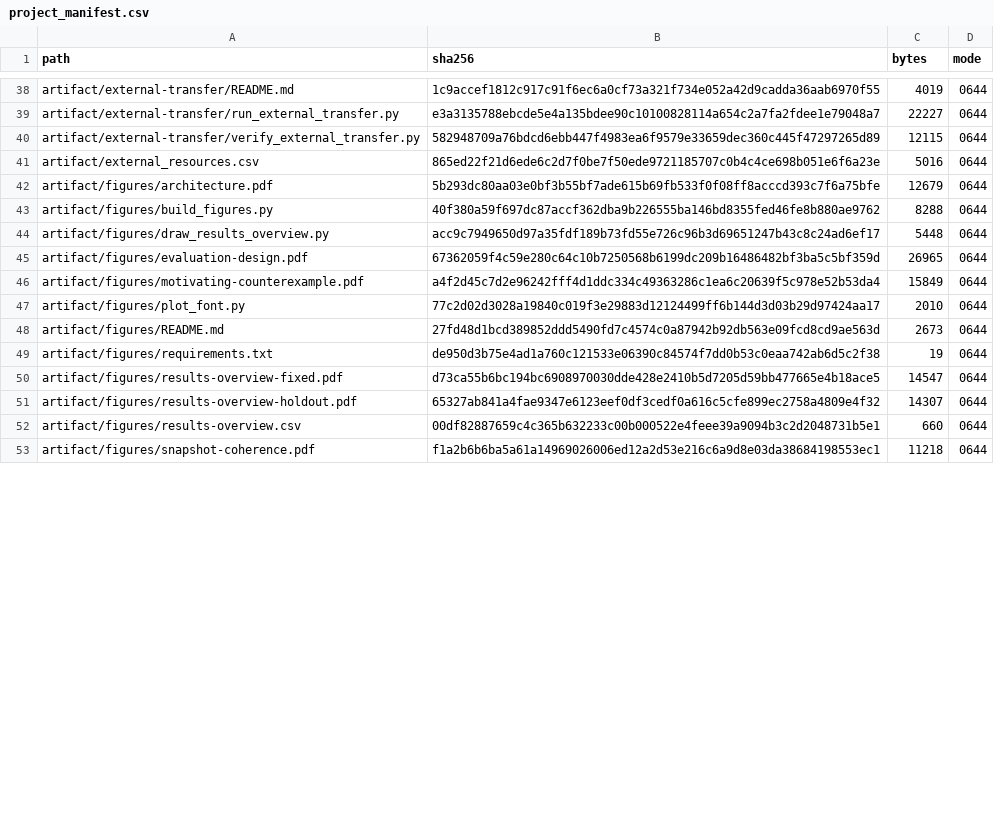
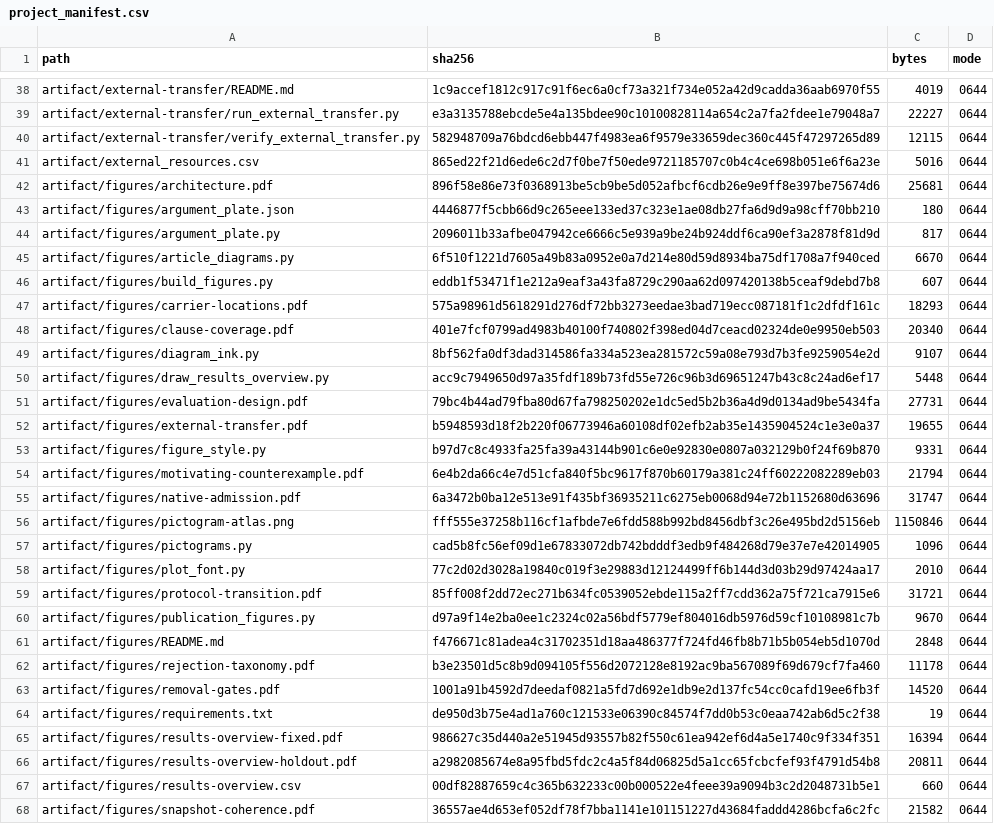
Before and after one commit to Haoyi-Zhang/ToolchainMark, a CSV file: audit/project_manifest.csv, drawn as a sheet; only a part is shown, gaps mark what is left out; the diff covers the shown part only.

Commit message:
Align artifact documentation and delivery evidence

```diff
--- a/audit/project_manifest.csv
+++ b/audit/project_manifest.csv
@@ -41,13 +41,28 @@ artifact/external-transfer/verify_external_transfer.py,582948709a76bdcd6ebb447f4
 artifact/external_resources.csv,865ed22f21d6ede6c2d7f0be7f50ede9721185707c0b4c4ce698b051e6f6a23e,5016,0644
-artifact/figures/architecture.pdf,5b293dc80aa03e0bf3b55bf7ade615b69fb533f0f08ff8acccd393c7f6a75bfe,12679,0644
-artifact/figures/build_figures.py,40f380a59f697dc87accf362dba9b226555ba146bd8355fed46fe8b880ae9762,8288,0644
+artifact/figures/architecture.pdf,896f58e86e73f0368913be5cb9be5d052afbcf6cdb26e9e9ff8e397be75674d6,25681,0644
+artifact/figures/argument_plate.json,4446877f5cbb66d9c265eee133ed37c323e1ae08db27fa6d9d9a98cff70bb210,180,0644
+artifact/figures/argument_plate.py,2096011b33afbe047942ce6666c5e939a9be24b924ddf6ca90ef3a2878f81d9d,817,0644
+artifact/figures/article_diagrams.py,6f510f1221d7605a49b83a0952e0a7d214e80d59d8934ba75df1708a7f940ced,6670,0644
+artifact/figures/build_figures.py,eddb1f53471f1e212a9eaf3a43fa8729c290aa62d097420138b5ceaf9debd7b8,607,0644
+artifact/figures/carrier-locations.pdf,575a98961d5618291d276df72bb3273eedae3bad719ecc087181f1c2dfdf161c,18293,0644
+artifact/figures/clause-coverage.pdf,401e7fcf0799ad4983b40100f740802f398ed04d7ceacd02324de0e9950eb503,20340,0644
+artifact/figures/diagram_ink.py,8bf562fa0df3dad314586fa334a523ea281572c59a08e793d7b3fe9259054e2d,9107,0644
 artifact/figures/draw_results_overview.py,acc9c7949650d97a35fdf189b73fd55e726c96b3d69651247b43c8c24ad6ef17,5448,0644
-artifact/figures/evaluation-design.pdf,67362059f4c59e280c64c10b7250568b6199dc209b16486482bf3ba5c5bf359d,26965,0644
-artifact/figures/motivating-counterexample.pdf,a4f2d45c7d2e96242fff4d1ddc334c49363286c1ea6c20639f5c978e52b53da4,15849,0644
+artifact/figures/evaluation-design.pdf,79bc4b44ad79fba80d67fa798250202e1dc5ed5b2b36a4d9d0134ad9be5434fa,27731,0644
+artifact/figures/external-transfer.pdf,b5948593d18f2b220f06773946a60108df02efb2ab35e1435904524c1e3e0a37,19655,0644
+artifact/figures/figure_style.py,b97d7c8c4933fa25fa39a43144b901c6e0e92830e0807a032129b0f24f69b870,9331,0644
+artifact/figures/motivating-counterexample.pdf,6e4b2da66c4e7d51cfa840f5bc9617f870b60179a381c24ff60222082289eb03,21794,0644
+artifact/figures/native-admission.pdf,6a3472b0ba12e513e91f435bf36935211c6275eb0068d94e72b1152680d63696,31747,0644
+artifact/figures/pictogram-atlas.png,fff555e37258b116cf1afbde7e6fdd588b992bd8456dbf3c26e495bd2d5156eb,1150846,0644
+artifact/figures/pictograms.py,cad5b8fc56ef09d1e67833072db742bdddf3edb9f484268d79e37e7e42014905,1096,0644
 artifact/figures/plot_font.py,77c2d02d3028a19840c019f3e29883d12124499ff6b144d3d03b29d97424aa17,2010,0644
-artifact/figures/README.md,27fd48d1bcd389852ddd5490fd7c4574c0a87942b92db563e09fcd8cd9ae563d,2673,0644
+artifact/figures/protocol-transition.pdf,85ff008f2dd72ec271b634fc0539052ebde115a2ff7cdd362a75f721ca7915e6,31721,0644
+artifact/figures/publication_figures.py,d97a9f14e2ba0ee1c2324c02a56bdf5779ef804016db5976d59cf10108981c7b,9670,0644
+artifact/figures/README.md,f476671c81adea4c31702351d18aa486377f724fd46fb8b71b5b054eb5d1070d,2848,0644
+artifact/figures/rejection-taxonomy.pdf,b3e23501d5c8b9d094105f556d2072128e8192ac9ba567089f69d679cf7fa460,11178,0644
+artifact/figures/removal-gates.pdf,1001a91b4592d7deedaf0821a5fd7d692e1db9e2d137fc54cc0cafd19ee6fb3f,14520,0644
 artifact/figures/requirements.txt,de950d3b75e4ad1a760c121533e06390c84574f7dd0b53c0eaa742ab6d5c2f38,19,0644
-artifact/figures/results-overview-fixed.pdf,d73ca55b6bc194bc6908970030dde428e2410b5d7205d59bb477665e4b18ace5,14547,0644
-artifact/figures/results-overview-holdout.pdf,65327ab841a4fae9347e6123eef0df3cedf0a616c5cfe899ec2758a4809e4f32,14307,0644
+artifact/figures/results-overview-fixed.pdf,986627c35d440a2e51945d93557b82f550c61ea942ef6d4a5e1740c9f334f351,16394,0644
+artifact/figures/results-overview-holdout.pdf,a2982085674e8a95fbd5fdc2c4a5f84d06825d5a1cc65fcbcfef93f4791d54b8,20811,0644
 artifact/figures/results-overview.csv,00df82887659c4c365b632233c00b000522e4feee39a9094b3c2d2048731b5e1,660,0644
-artifact/figures/snapshot-coherence.pdf,f1a2b6b6ba5a61a14969026006ed12a2d53e216c6a9d8e03da38684198553ec1,11218,0644
+artifact/figures/snapshot-coherence.pdf,36557ae4d653ef052df78f7bba1141e101151227d43684faddd4286bcfa6c2fc,21582,0644
```
Also changed, not shown: 7 added rows and 40 edited cells elsewhere in this file.
